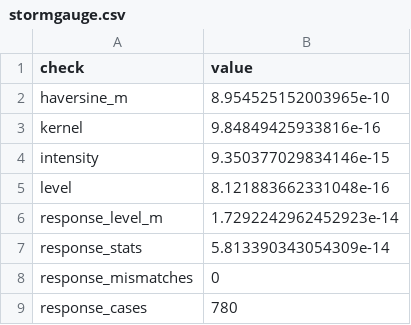
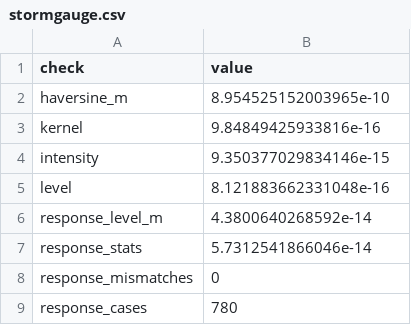
Before and after one commit to MKM-Research-Labs/PhysicalRisk, a CSV file: docs/models/storm_gauge_benchmark/stormgauge.csv, drawn as a sheet.

```diff
--- a/docs/models/storm_gauge_benchmark/stormgauge.csv
+++ b/docs/models/storm_gauge_benchmark/stormgauge.csv
@@ -5,4 +5,4 @@ intensity,9.350377029834146e-15
 level,8.121883662331048e-16
-response_level_m,1.7292242962452923e-14
-response_stats,5.813390343054309e-14
+response_level_m,4.3800640268592e-14
+response_stats,5.7312541866046e-14
 response_mismatches,0
```
Also changed, not shown: 16 other files.
